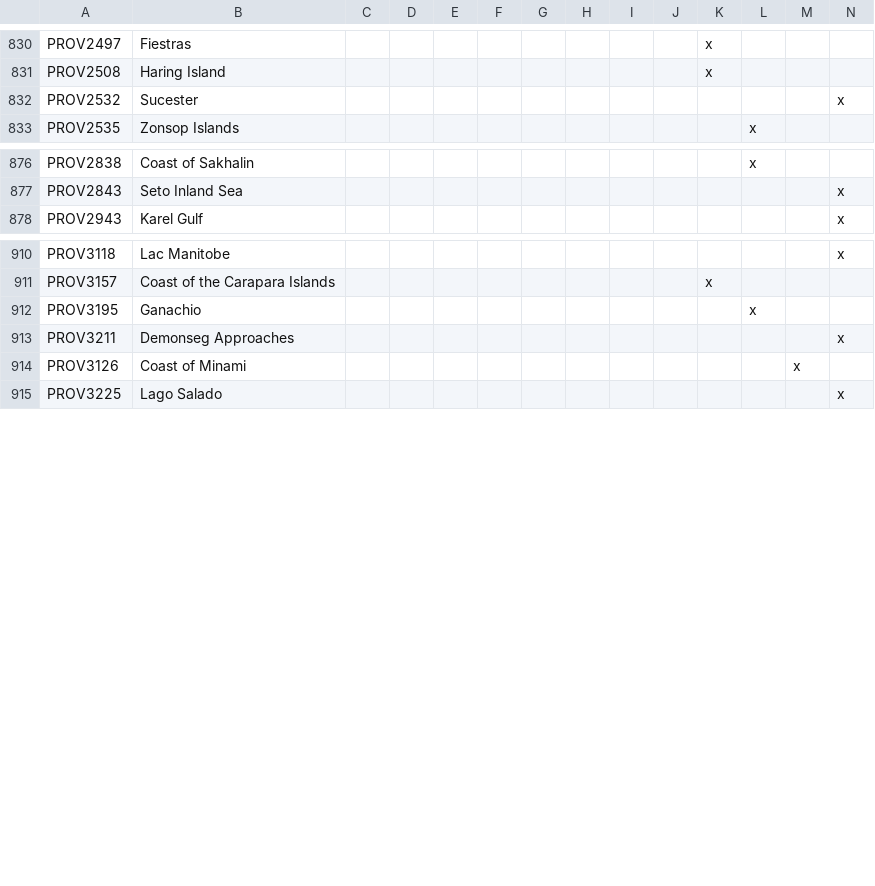
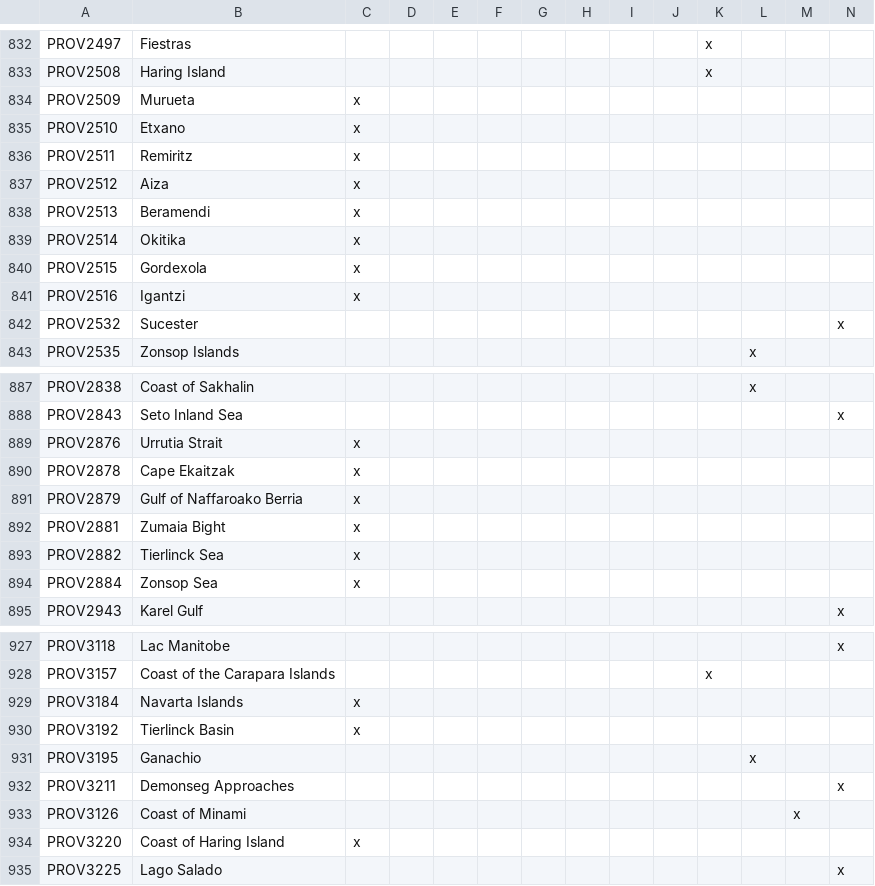
Before and after one commit to Savolainen5/The-Heirs-to-Aquitania, a CSV file: localisation/HTA_provinces.csv, drawn as a sheet; only a part is shown, gaps mark what is left out; rows hold the shown columns only; the diff covers the shown part only; the diff names each change by its address in the sheet, - before the commit and + after, or states it on an @@ line.

```diff
--- a/localisation/HTA_provinces.csv
+++ b/localisation/HTA_provinces.csv
+row 834: PROV2509 | Murueta | x
+row 835: PROV2510 | Etxano | x
+row 836: PROV2511 | Remiritz | x
+row 837: PROV2512 | Aiza | x
+row 838: PROV2513 | Beramendi | x
+row 839: PROV2514 | Okitika | x
+row 840: PROV2515 | Gordexola | x
+row 841: PROV2516 | Igantzi | x
+row 889: PROV2876 | Urrutia Strait | x
+row 890: PROV2878 | Cape Ekaitzak | x
+row 891: PROV2879 | Gulf of Naffaroako Berria | x
+row 892: PROV2881 | Zumaia Bight | x
+row 893: PROV2882 | Tierlinck Sea | x
+row 894: PROV2884 | Zonsop Sea | x
+row 929: PROV3184 | Navarta Islands | x
+row 930: PROV3192 | Tierlinck Basin | x
+row 934: PROV3220 | Coast of Haring Island | x
```
Also changed, not shown: 3 added rows elsewhere in this file, 33 other files.
